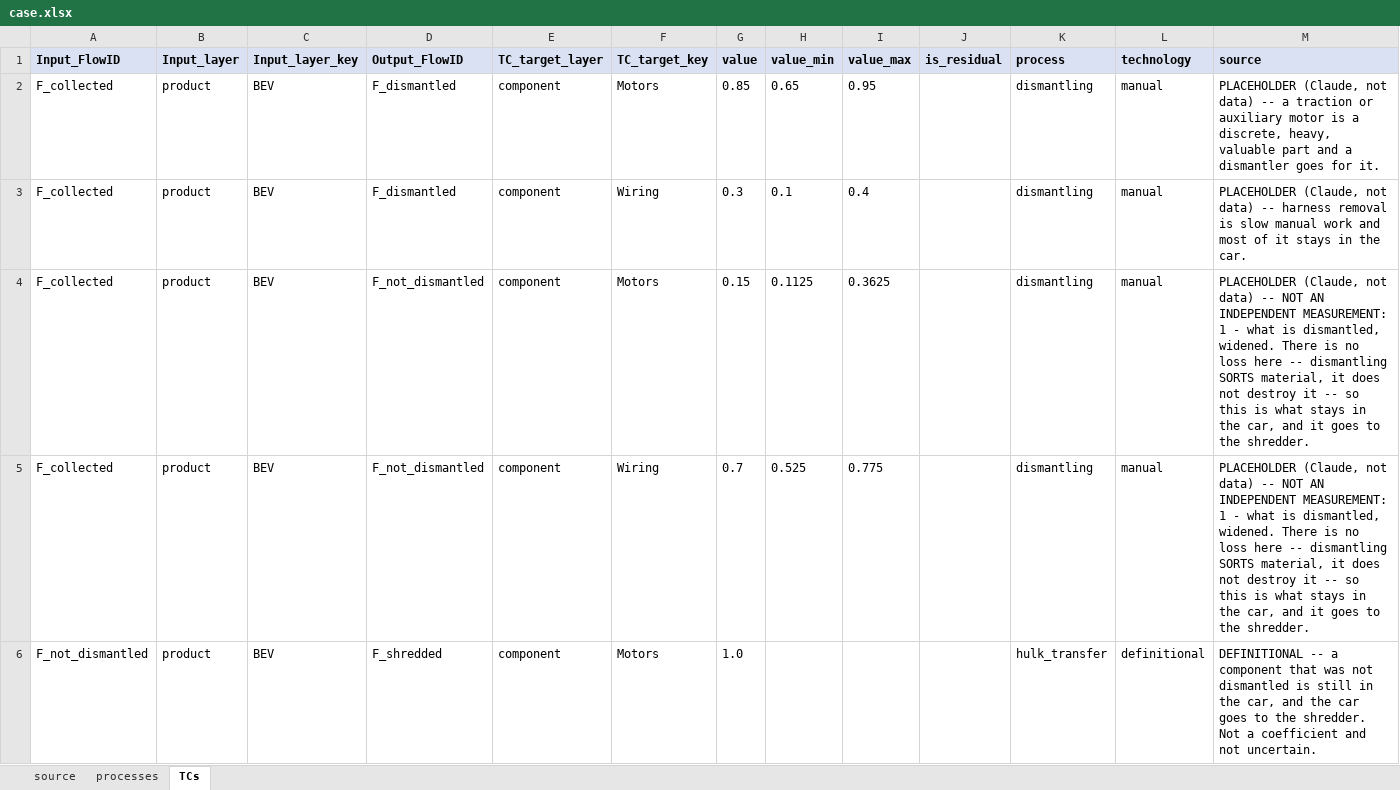
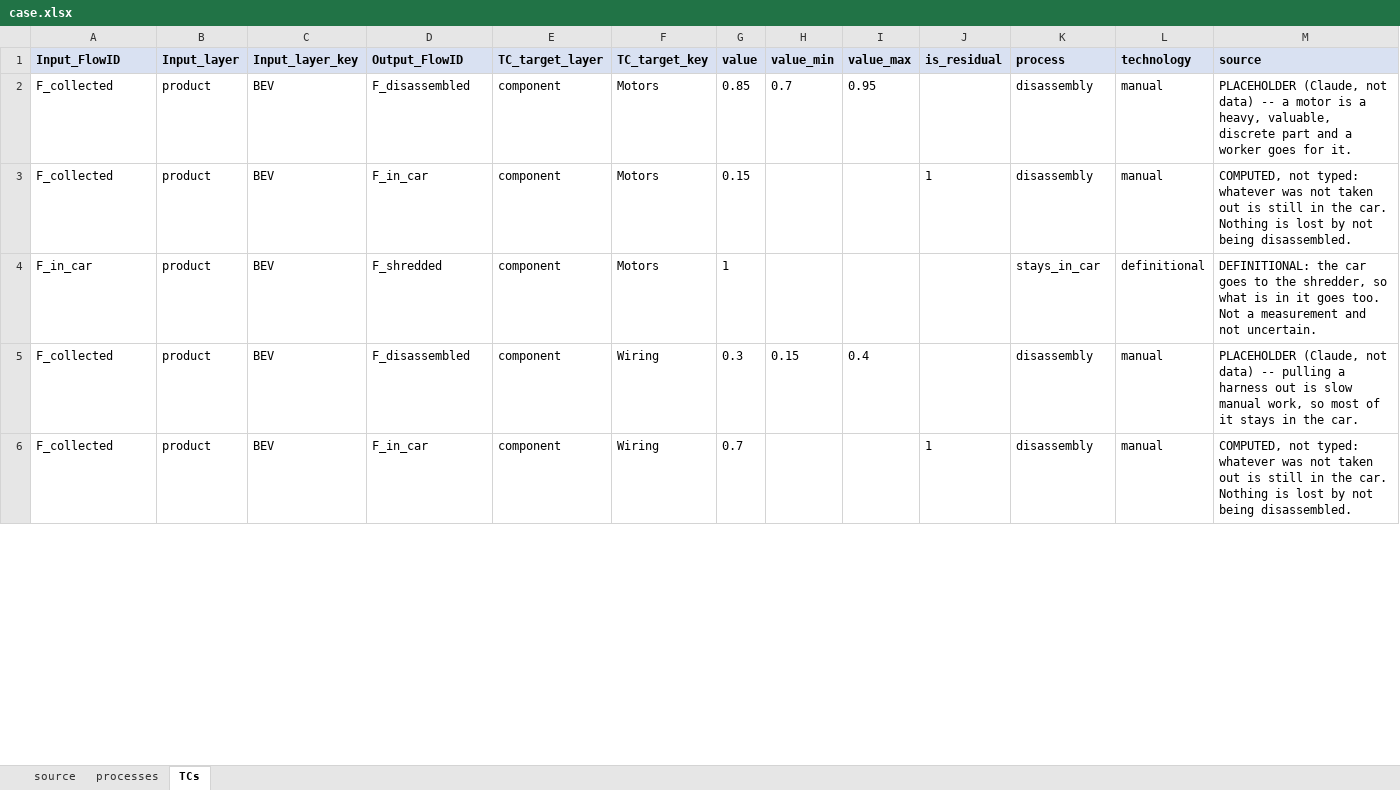
Before and after one commit to MattRoess/RAWCLICRecoveryModel, an Excel workbook: data_folder/bev_electronics_metals/input_data/case.xlsx, sheet TCs, drawn as a sheet; only a part is shown; values as stored, in another font and other column widths than the file's, no borders; removed rows and columns are numbered as before the commit, all else as after; the diff covers the shown part only; the diff names each change by its address in the sheet, - before the commit and + after, or states it on an @@ line.

```diff
--- a/data_folder/bev_electronics_metals/input_data/case.xlsx (sheet TCs)
+++ b/data_folder/bev_electronics_metals/input_data/case.xlsx (sheet TCs)
-D2 (Output_FlowID): F_dismantled
+D2 (Output_FlowID): F_disassembled
-H2 (value_min): 0.65
+H2 (value_min): 0.7
-K2 (process): dismantling
+K2 (process): disassembly
-M2 (source): …-- a traction or auxiliary motor is a discrete, heavy, valuable part and a dismantler goes for…
+M2 (source): …-- a motor is a heavy, valuable, discrete part and a worker goes for…
+row 3: F_collected | product | BEV | F_in_car | component | Motors | 0.15 |  |  | 1 | disassembly | manual | COMPUTED, not typed: whatever was not taken out is still in the car. Nothing is lost by not being disassembled.
+row 4: F_in_car | product | BEV | F_shredded | component | Motors | 1 |  |  |  | stays_in_car | definitional | DEFINITIONAL: the car goes to the shredder, so what is in it goes too. Not a measurement and not uncertain.
-D5 (Output_FlowID): F_dismantled
+D5 (Output_FlowID): F_disassembled
-H5 (value_min): 0.1
+H5 (value_min): 0.15
-K5 (process): dismantling
+K5 (process): disassembly
-M5 (source): …data) -- harness removal is slow manual work and most of…
+M5 (source): …data) -- pulling a harness out is slow manual work, so most of…
-row 4: F_collected | product | BEV | F_not_dismantled | component | Motors | 0.15 | 0.1125 | 0.3625 |  | dismantling | manual | PLACEHOLDER (Claude, not data) -- NOT AN INDEPENDENT MEASUREMENT: 1 - what is dismantled, widened. There is no loss here -- dismantling SORTS material, it does not destroy it -- so this is what stays in the car, and it goes to the shredder.
-D6 (Output_FlowID): F_not_dismantled
+D6 (Output_FlowID): F_in_car
-H6 (value_min): 0.525
+H6 (value_min): (empty)
-I6 (value_max): 0.775
+I6 (value_max): (empty)
-J6 (is_residual): (empty)
+J6 (is_residual): 1
-K6 (process): dismantling
+K6 (process): disassembly
-M6 (source): PLACEHOLDER (Claude, not data) -- NOT AN INDEPENDENT MEASUREMENT: 1 - what is dismantled, widened. There is no loss here -- dismantling SORTS material, it does not destroy it -- so this is what stays in the car, and it goes to the shredder.
+M6 (source): COMPUTED, not typed: whatever was not taken out is still in the car. Nothing is lost by not being disassembled.
-row 6: F_not_dismantled | product | BEV | F_shredded | component | Motors | 1.0 |  |  |  | hulk_transfer | definitional | DEFINITIONAL -- a component that was not dismantled is still in the car, and the car goes to the shredder. Not a coefficient and not uncertain.
```
Also changed, not shown: 3 added rows, 25 removed rows and 93 edited cells elsewhere in this sheet, sheet processes, 6 other files.
